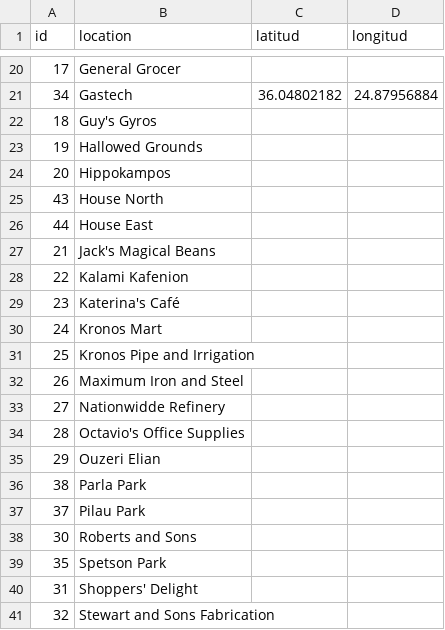
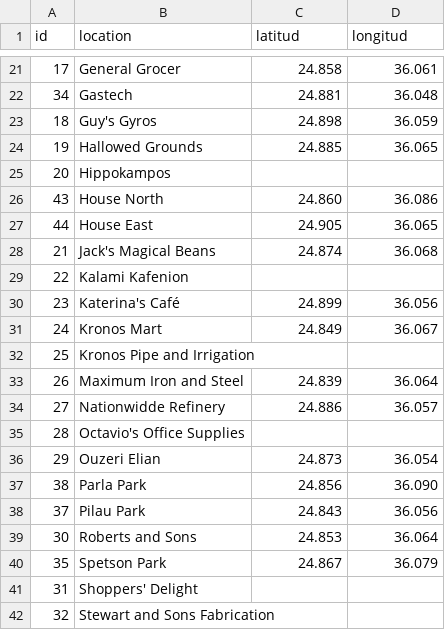
Before and after one commit to jronnefalk/advanced-visual-data-analysis, a CSV file: Project/locations.csv, drawn as a sheet; only a part is shown, gaps mark what is left out; the diff covers the shown part only.

```diff
--- a/Project/locations.csv
+++ b/Project/locations.csv
@@ -20,4 +21,4 @@ id,location,latitud,longitud
-17,General Grocer
-34,Gastech,36.04802182,24.87956884
-18,Guy's Gyros
-19,Hallowed Grounds
+17,General Grocer,24.858,36.061
+34,Gastech,24.881,36.048
+18,Guy's Gyros,24.898,36.059
+19,Hallowed Grounds,24.885,36.065
@@ -25,3 +26,3 @@ id,location,latitud,longitud
-43,House North
-44,House East
-21,Jack's Magical Beans
+43,House North,24.860,36.086
+44,House East,24.905,36.065
+21,Jack's Magical Beans,24.874,36.068
@@ -29,2 +30,2 @@ id,location,latitud,longitud
-23,Katerina's Café
-24,Kronos Mart
+23,Katerina's Café,24.899,36.056
+24,Kronos Mart,24.849,36.067
@@ -32,2 +33,2 @@ id,location,latitud,longitud
-26,Maximum Iron and Steel
-27,Nationwidde Refinery
+26,Maximum Iron and Steel,24.839,36.064
+27,Nationwidde Refinery,24.886,36.057
@@ -35,5 +36,5 @@ id,location,latitud,longitud
-29,Ouzeri Elian
-38,Parla Park
-37,Pilau Park
-30,Roberts and Sons
-35,Spetson Park
+29,Ouzeri Elian,24.873,36.054
+38,Parla Park,24.856,36.090
+37,Pilau Park,24.843,36.056
+30,Roberts and Sons,24.853,36.064
+35,Spetson Park,24.867,36.079
```
Also changed, not shown: 1 added row and 38 edited cells elsewhere in this file.
